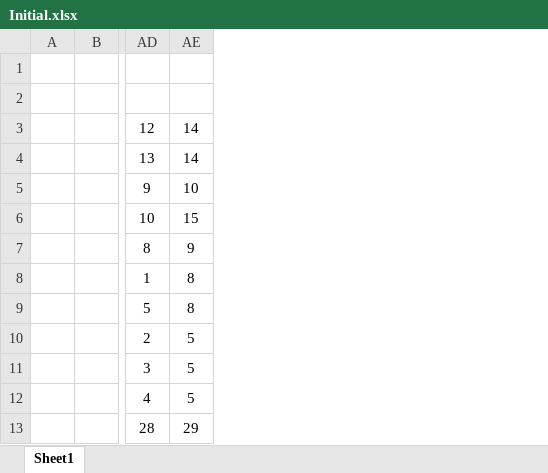
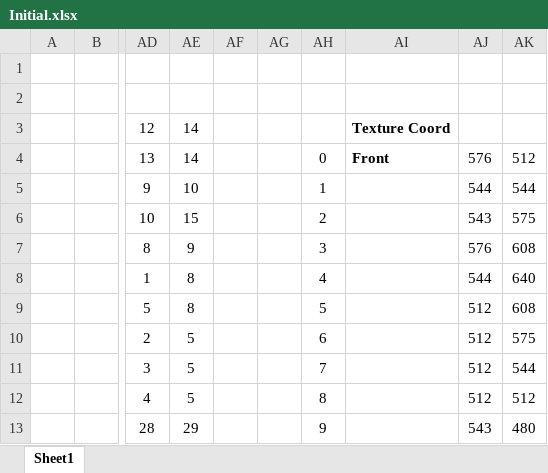
Before and after one commit to HydenJohnson75/ComputerGraphicsProject, an Excel workbook: ImagesAndExcel/Initial.xlsx, sheet Sheet1, drawn as a sheet; only a part is shown, gaps mark what is left out; values as stored, in another font and other column widths than the file's, no borders; the diff names each change by its address in the sheet, - before the commit and + after, or states it on an @@ line.

Commit message:
Created texture map with coordinates based off of 1024x1024
Signed-off-by: HydenJohnson75 <78604065+ToxicOddesey@users.noreply.github.com>

```diff
--- a/ImagesAndExcel/Initial.xlsx (sheet Sheet1)
+++ b/ImagesAndExcel/Initial.xlsx (sheet Sheet1)
+column AF, empty
+column AG, empty
+column AH, rows 4-13: 0 | 1 | 2 | 3 | 4 | 5 | 6 | 7 | 8 | 9
+column AI, rows 3-4: Texture Coord | Front
+column AJ, rows 4-13: 576 | 544 | 543 | 576 | 544 | 512 | 512 | 512 | 512 | 543
+column AK, rows 4-13: 512 | 544 | 575 | 608 | 640 | 608 | 575 | 544 | 512 | 480
```
Also changed, not shown: 13 other files.
